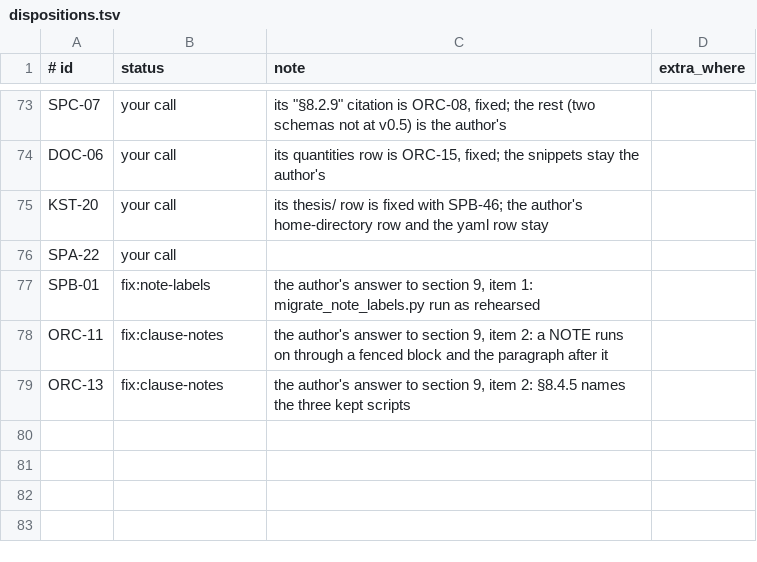
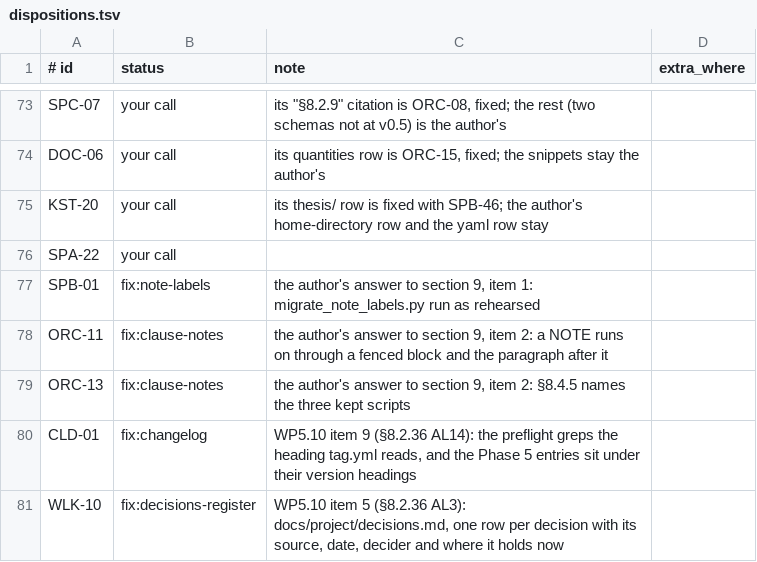
Before and after one commit to willemsk/nanopnp, a TSV file: docs/code_reviews/CODE_REVIEW_039/raw/dispositions.tsv, drawn as a sheet; only a part is shown, gaps mark what is left out.

```diff
--- a/docs/code_reviews/CODE_REVIEW_039/raw/dispositions.tsv
+++ b/docs/code_reviews/CODE_REVIEW_039/raw/dispositions.tsv
@@ -79 +79,3 @@ ORC-11	fix:clause-notes	the author's answer to section 9, item 2: a NOTE runs on
 ORC-13	fix:clause-notes	the author's answer to section 9, item 2: §8.4.5 names the three kept scripts	
+CLD-01	fix:changelog	WP5.10 item 9 (§8.2.36 AL14): the preflight greps the heading tag.yml reads, and the Phase 5 entries sit under their version headings	
+WLK-10	fix:decisions-register	WP5.10 item 5 (§8.2.36 AL3): docs/project/decisions.md, one row per decision with its source, date, decider and where it holds now	
```
Also changed, not shown: docs/code_reviews/CODE_REVIEW_039/raw/commits.tsv, 8 other files.
